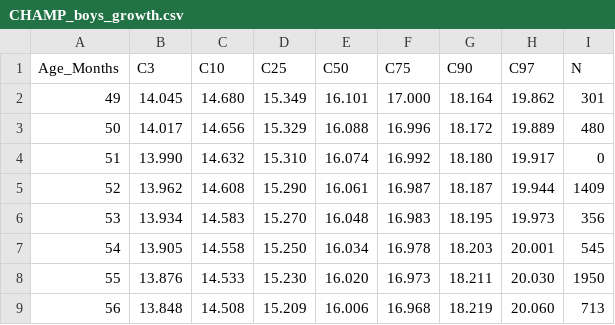
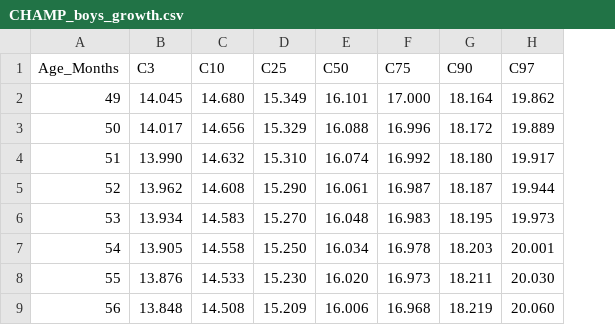
Before and after one commit to CHAMP-UOM/Centile-reference-tables, a CSV file: CHAMP_boys_growth.csv, drawn as a sheet; only a part is shown; the diff names each change by its address in the sheet, - before the commit and + after, or states it on an @@ line.

Commit message:
Update CHAMP_boys_growth.csv

```diff
--- a/CHAMP_boys_growth.csv
+++ b/CHAMP_boys_growth.csv
-column I (N), rows 2-9: 301 | 480 | 0 | 1409 | 356 | 545 | 1950 | 713
```
